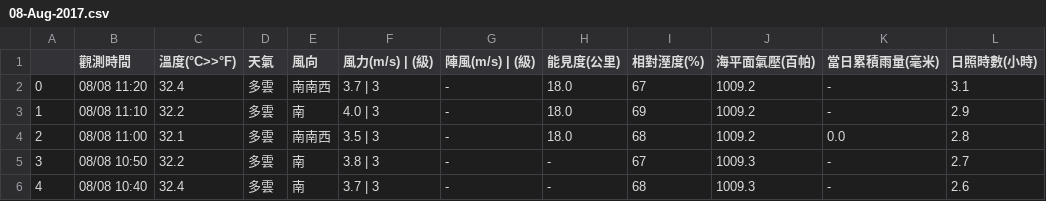
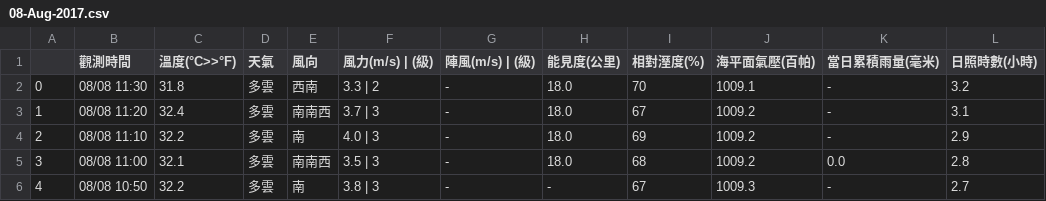
Before and after one commit to chingcchen/tokyo_weather, a CSV file: taiwan_weather/tainan/08-Aug-2017.csv, drawn as a sheet; only a part is shown; the shorter side is filled out with more unchanged rows; addresses are those after the commit; the diff names each change by its address in the sheet, - before the commit and + after, or states it on an @@ line.

Commit message:
Add file: taiwan_weather/tainan/08-Aug-2017.csv

```diff
--- a/taiwan_weather/tainan/08-Aug-2017.csv
+++ b/taiwan_weather/tainan/08-Aug-2017.csv
+row 2: 0 | 08/08 11:30 | 31.8 | 多雲 | 西南 | 3.3 | 2 | - | 18.0 | 70 | 1009.1 | - | 3.2
@@ column A renumbered from row 3 down @@
```
